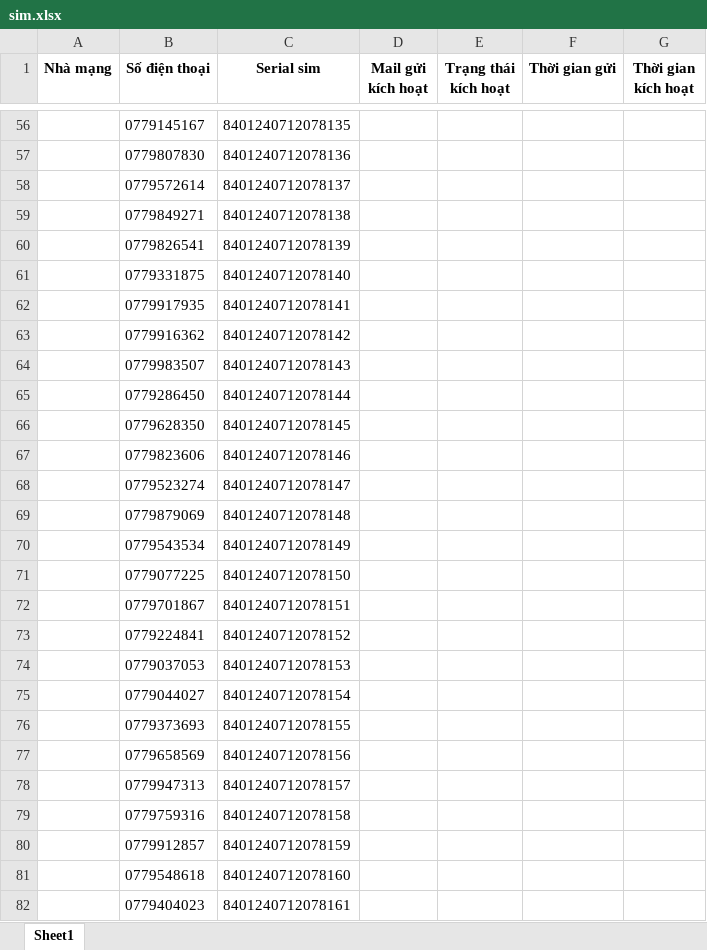
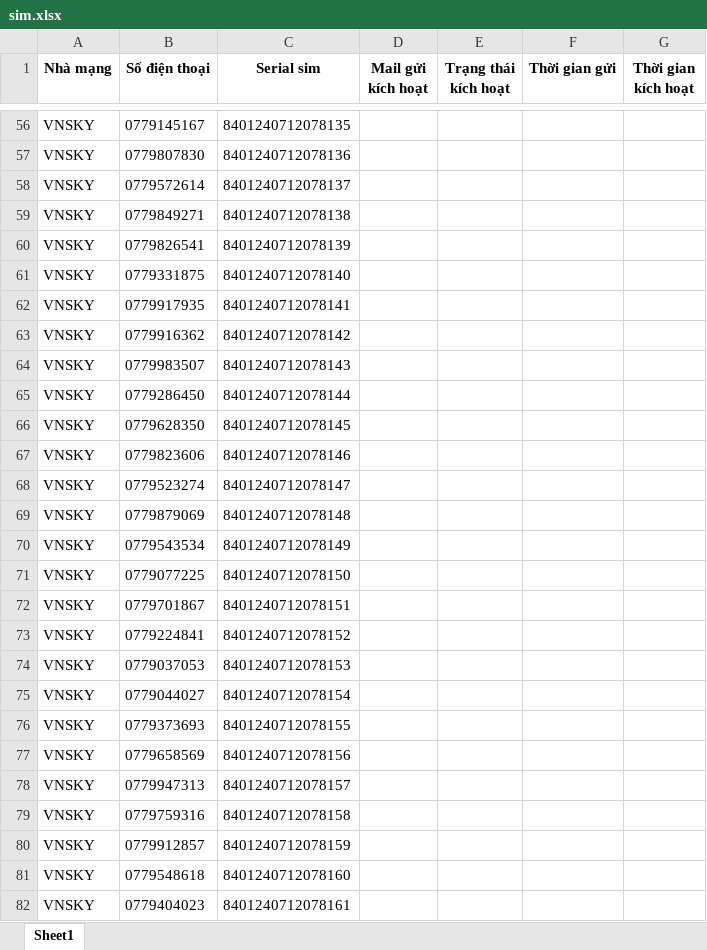
Before and after one commit to nnt9x/eSim, an Excel workbook: data/excel/sim.xlsx, sheet Sheet1, drawn as a sheet; only a part is shown, gaps mark what is left out; values as stored, in another font and other column widths than the file's, no borders; the diff covers the shown part only; the diff names each change by its address in the sheet, - before the commit and + after, or states it on an @@ line.

```diff
--- a/data/excel/sim.xlsx (sheet Sheet1)
+++ b/data/excel/sim.xlsx (sheet Sheet1)
-A56:A82 (Nhà mạng): (empty)
+A56:A82 (Nhà mạng): VNSKY
```
Also changed, not shown: 1 added row and 73 edited cells elsewhere in this sheet, 6 other files.
